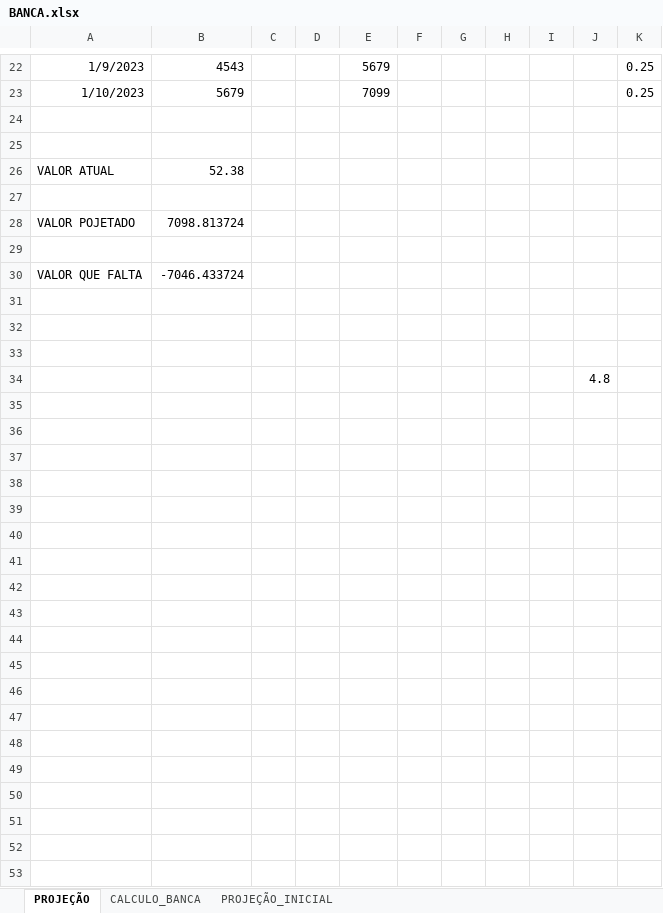
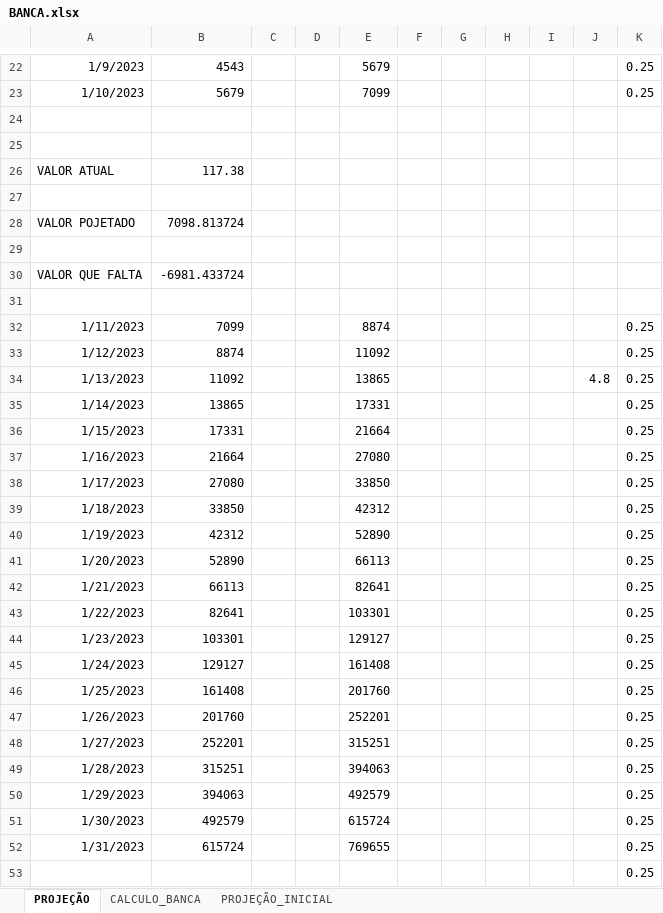
Before and after one commit to EderArthur/alura, an Excel workbook: BANCA.xlsx, sheet PROJEÇÃO, drawn as a sheet; only a part is shown, gaps mark what is left out; values as stored, in another font and other column widths than the file's, no borders; removed rows and columns are numbered as before the commit, all else as after; the diff covers the shown part only; the diff names each change by its address in the sheet, - before the commit and + after, or states it on an @@ line.

Commit message:
banca

```diff
--- a/BANCA.xlsx (sheet PROJEÇÃO)
+++ b/BANCA.xlsx (sheet PROJEÇÃO)
-B26: 52.38
+B26: 117.38
-B30: -7046.433724
+B30: -6981.433724
-row 32: (empty)
+row 32: 1/11/2023 | 7099 |  |  | 8874 |  |  |  |  |  | 0.25
-row 33: (empty)
+row 33: 1/12/2023 | 8874 |  |  | 11092 |  |  |  |  |  | 0.25
-row 34:  |  |  |  |  |  |  |  |  | 4.8
+row 34: 1/13/2023 | 11092 |  |  | 13865 |  |  |  |  | 4.8 | 0.25
+row 35: 1/14/2023 | 13865 |  |  | 17331 |  |  |  |  |  | 0.25
+row 36: 1/15/2023 | 17331 |  |  | 21664 |  |  |  |  |  | 0.25
+row 37: 1/16/2023 | 21664 |  |  | 27080 |  |  |  |  |  | 0.25
+row 38: 1/17/2023 | 27080 |  |  | 33850 |  |  |  |  |  | 0.25
+row 39: 1/18/2023 | 33850 |  |  | 42312 |  |  |  |  |  | 0.25
+row 40: 1/19/2023 | 42312 |  |  | 52890 |  |  |  |  |  | 0.25
+row 41: 1/20/2023 | 52890 |  |  | 66113 |  |  |  |  |  | 0.25
+row 42: 1/21/2023 | 66113 |  |  | 82641 |  |  |  |  |  | 0.25
+row 43: 1/22/2023 | 82641 |  |  | 103301 |  |  |  |  |  | 0.25
+row 44: 1/23/2023 | 103301 |  |  | 129127 |  |  |  |  |  | 0.25
+row 45: 1/24/2023 | 129127 |  |  | 161408 |  |  |  |  |  | 0.25
+row 46: 1/25/2023 | 161408 |  |  | 201760 |  |  |  |  |  | 0.25
+row 47: 1/26/2023 | 201760 |  |  | 252201 |  |  |  |  |  | 0.25
+row 48: 1/27/2023 | 252201 |  |  | 315251 |  |  |  |  |  | 0.25
+row 49: 1/28/2023 | 315251 |  |  | 394063 |  |  |  |  |  | 0.25
+row 50: 1/29/2023 | 394063 |  |  | 492579 |  |  |  |  |  | 0.25
+row 51: 1/30/2023 | 492579 |  |  | 615724 |  |  |  |  |  | 0.25
+row 52: 1/31/2023 | 615724 |  |  | 769655 |  |  |  |  |  | 0.25
+row 53:  |  |  |  |  |  |  |  |  |  | 0.25
```
Also changed, not shown: 3 added rows and 1 edited cell elsewhere in this sheet, sheet CALCULO_BANCA.
